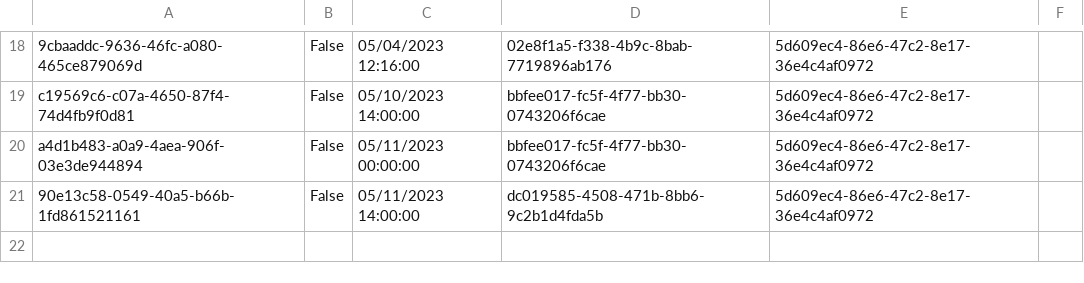
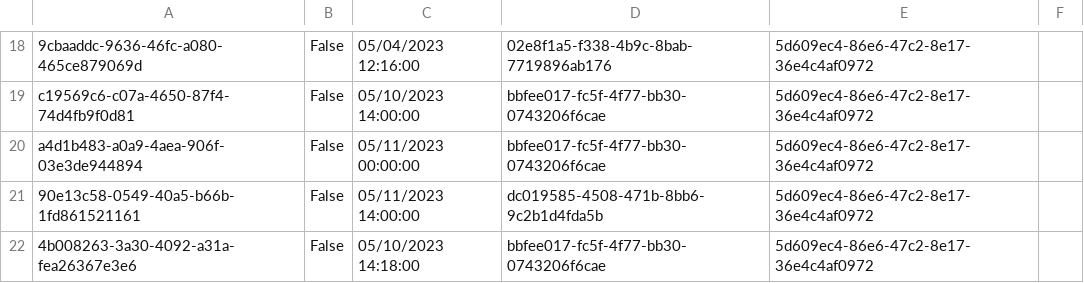
Before and after one commit to BulatovicBalsa/sims-project, a CSV file: Hospital/Data/examination.csv, drawn as a sheet; only a part is shown, gaps mark what is left out; the diff names each change by its address in the sheet, - before the commit and + after, or states it on an @@ line.

```diff
--- a/Hospital/Data/examination.csv
+++ b/Hospital/Data/examination.csv
+row 22: 4b008263-3a30-4092-a31a-fea26367e3e6 | False | 05/10/2023 14:18:00 | bbfee017-fc5f-4f77-bb30-0743206f6cae | 5d609ec4-86e6-47c2-8e17-36e4c4af0972
```
Also changed, not shown: Hospital/Data/examinationChangesTrackerLogs.csv, 1 other file.
